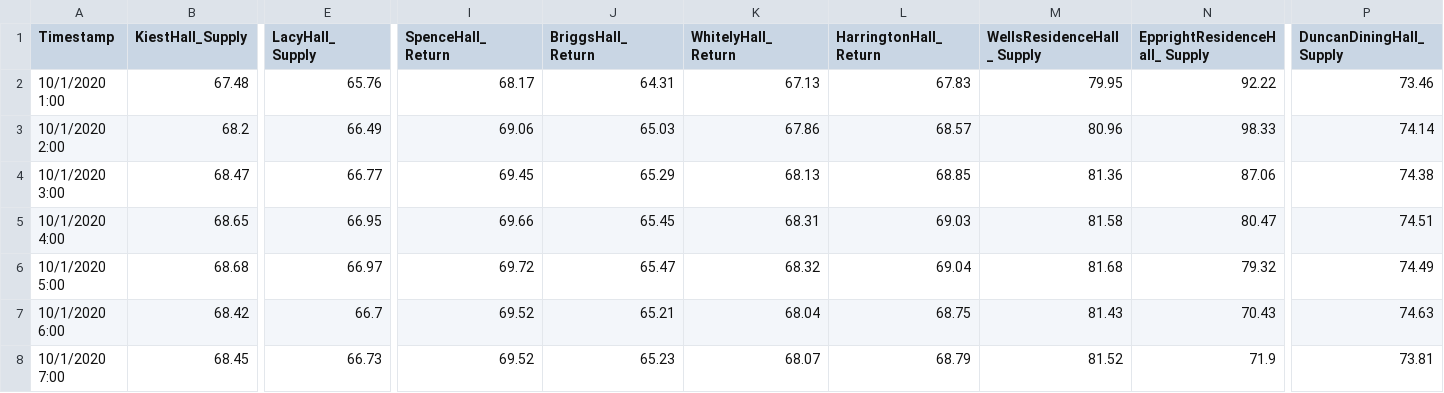
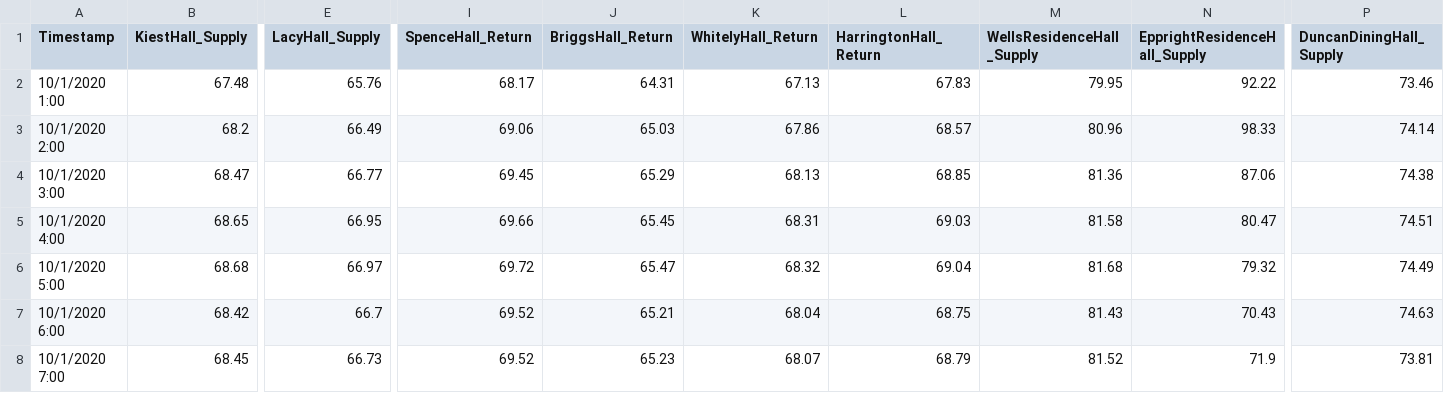
Before and after one commit to et2020315/pipe_pressure_abnormal, a CSV file: data/pressures_domestic_hot.csv, drawn as a sheet; only a part is shown, gaps mark what is left out; the diff names each change by its address in the sheet, - before the commit and + after, or states it on an @@ line.

Commit message:
Added buildings pressure data

```diff
--- a/data/pressures_domestic_hot.csv
+++ b/data/pressures_domestic_hot.csv
-E1: LacyHall_ Supply
+E1: LacyHall_Supply
-I1: SpenceHall_ Return
+I1: SpenceHall_Return
-J1: BriggsHall_ Return
+J1: BriggsHall_Return
-K1: WhitelyHall_ Return
+K1: WhitelyHall_Return
-L1: HarringtonHall_ Return
+L1: HarringtonHall_Return
-M1: WellsResidenceHall_ Supply
+M1: WellsResidenceHall_Supply
-N1: EpprightResidenceHall_ Supply
+N1: EpprightResidenceHall_Supply
-P1: DuncanDiningHall_ Supply
+P1: DuncanDiningHall_Supply
```
Also changed, not shown: 2 other files.
